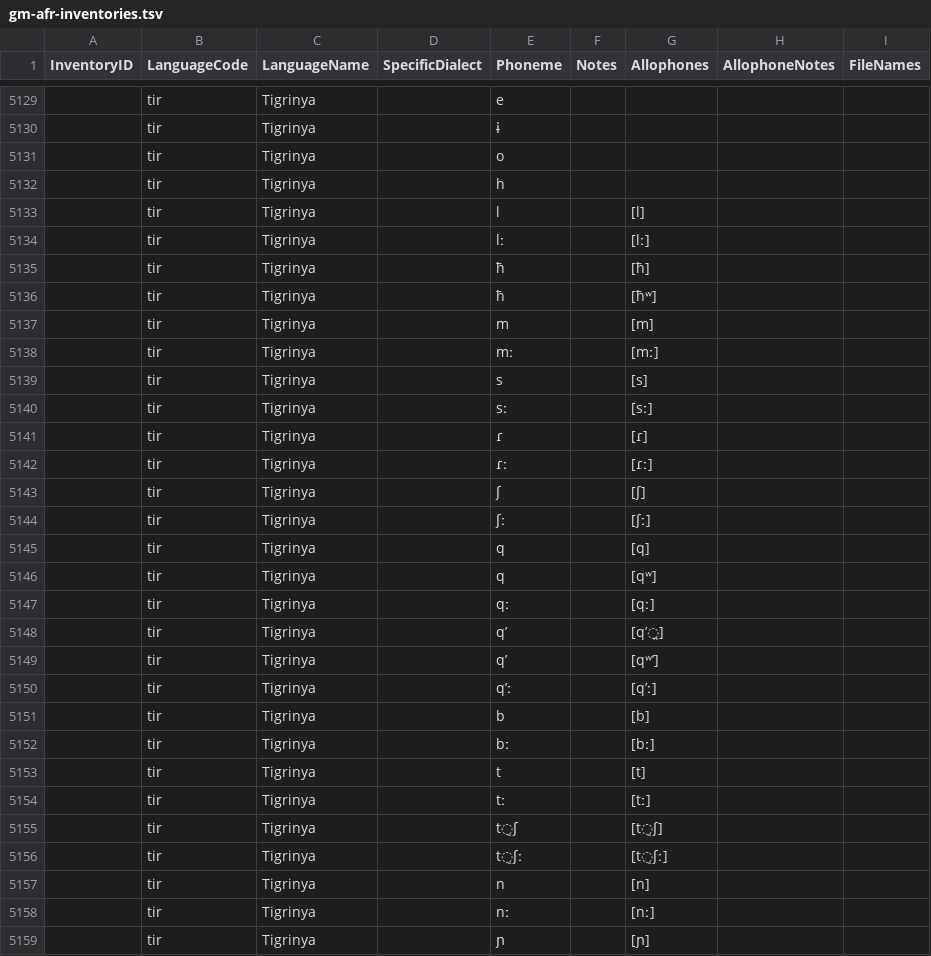
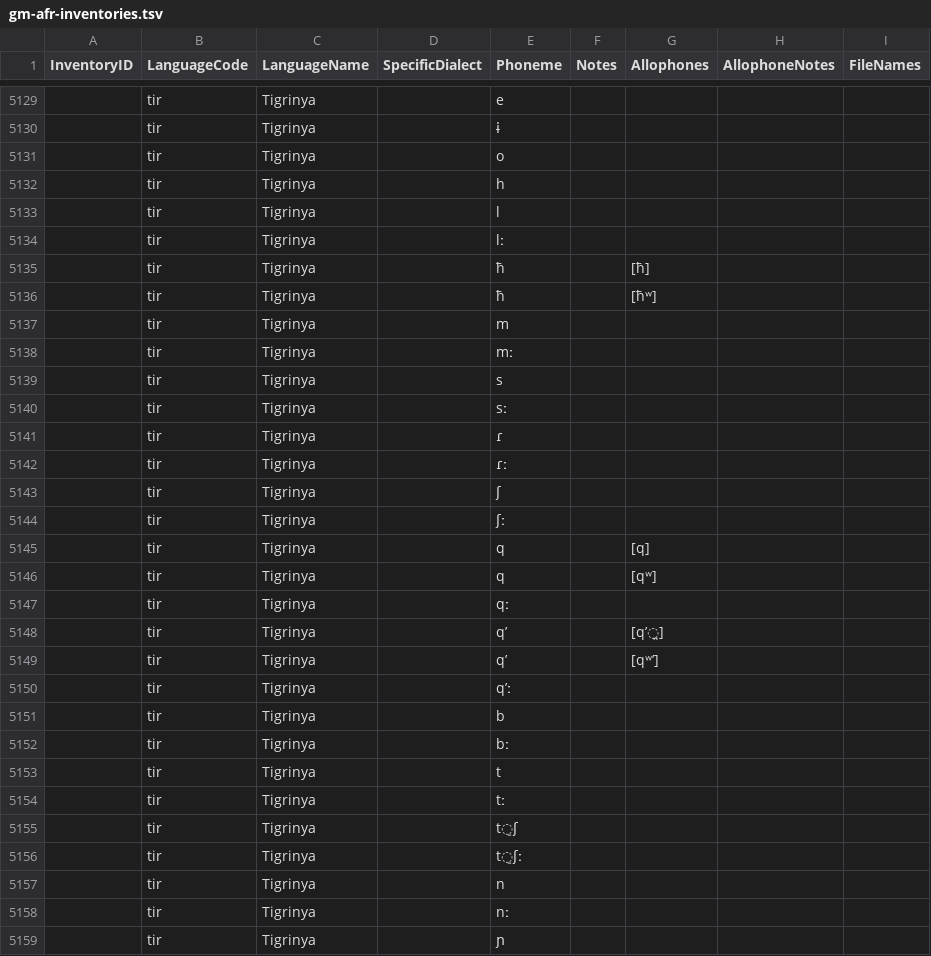
Before and after one commit to phoible/dev, a TSV file: raw-data/GM/gm-afr-inventories.tsv, drawn as a sheet; only a part is shown, gaps mark what is left out; the diff covers the shown part only.

Commit message:
fix formatting

```diff
--- a/raw-data/GM/gm-afr-inventories.tsv
+++ b/raw-data/GM/gm-afr-inventories.tsv
@@ -5132,28 +5132,28 @@ InventoryID	LanguageCode	LanguageName	SpecificDialect	Phoneme	Notes	Allophones	A
 	tir	Tigrinya		h				
-	tir	Tigrinya		l		[l]		
-	tir	Tigrinya		lː		[lː]		
+	tir	Tigrinya		l				
+	tir	Tigrinya		lː				
 	tir	Tigrinya		ħ		[ħ]		
 	tir	Tigrinya		ħ		[ħʷ]		
-	tir	Tigrinya		m		[m]		
-	tir	Tigrinya		mː		[mː]		
-	tir	Tigrinya		s		[s]		
-	tir	Tigrinya		sː		[sː]		
-	tir	Tigrinya		ɾ		[ɾ]		
-	tir	Tigrinya		ɾː		[ɾː]		
-	tir	Tigrinya		ʃ		[ʃ]		
-	tir	Tigrinya		ʃː		[ʃː]		
+	tir	Tigrinya		m				
+	tir	Tigrinya		mː				
+	tir	Tigrinya		s				
+	tir	Tigrinya		sː				
+	tir	Tigrinya		ɾ				
+	tir	Tigrinya		ɾː				
+	tir	Tigrinya		ʃ				
+	tir	Tigrinya		ʃː				
 	tir	Tigrinya		q		[q]		
 	tir	Tigrinya		q		[qʷ]		
-	tir	Tigrinya		qː		[qː]		
+	tir	Tigrinya		qː				
 	tir	Tigrinya		qʼ		[qʼ̪]		
 	tir	Tigrinya		qʼ		[qʷʼ]		
-	tir	Tigrinya		qʼː		[qʼː]		
-	tir	Tigrinya		b		[b]		
-	tir	Tigrinya		bː		[bː]		
-	tir	Tigrinya		t		[t]		
-	tir	Tigrinya		tː		[tː]		
-	tir	Tigrinya		t̠ʃ		[t̠ʃ]		
-	tir	Tigrinya		t̠ʃː		[t̠ʃː]		
-	tir	Tigrinya		n		[n]		
-	tir	Tigrinya		nː		[nː]		
-	tir	Tigrinya		ɲ		[ɲ]		
+	tir	Tigrinya		qʼː				
+	tir	Tigrinya		b				
+	tir	Tigrinya		bː				
+	tir	Tigrinya		t				
+	tir	Tigrinya		tː				
+	tir	Tigrinya		t̠ʃ				
+	tir	Tigrinya		t̠ʃː				
+	tir	Tigrinya		n				
+	tir	Tigrinya		nː				
+	tir	Tigrinya		ɲ				
```
Also changed, not shown: 28 edited cells elsewhere in this file.
